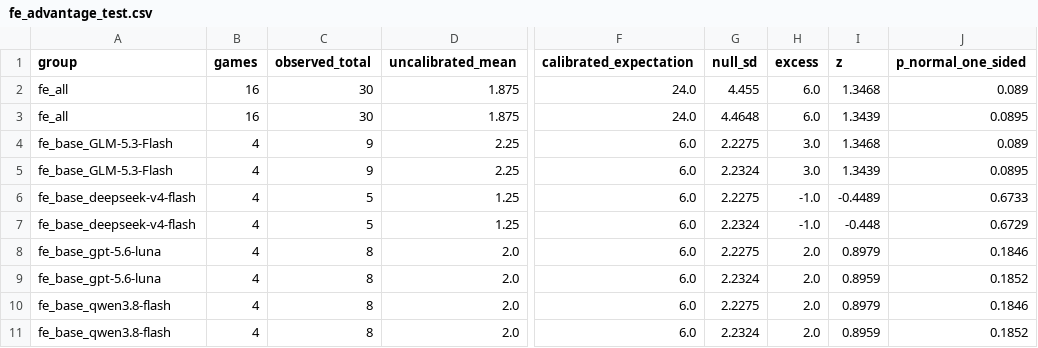
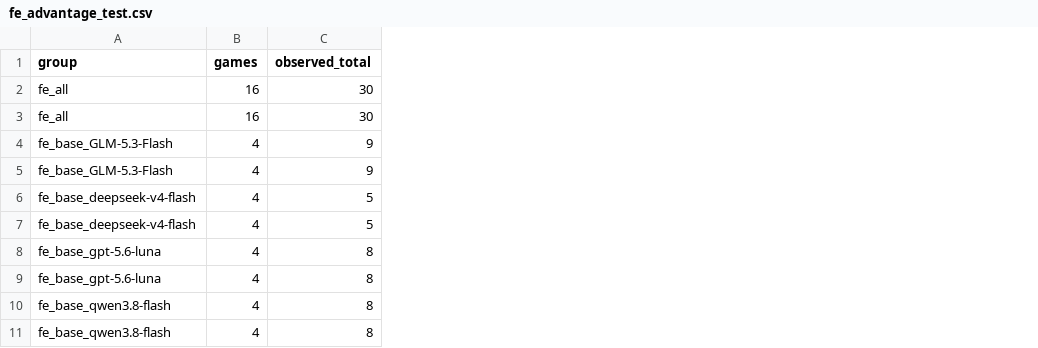
Before and after one commit to apeiria-network/Monopoly-Agent-Battle, a CSV file: stat/fe_advantage_test.csv, drawn as a sheet; only a part is shown, gaps mark what is left out; the diff names each change by its address in the sheet, - before the commit and + after, or states it on an @@ line.

```diff
--- a/stat/fe_advantage_test.csv
+++ b/stat/fe_advantage_test.csv
-column D (uncalibrated_mean), rows 2-11: 1.875 | 1.875 | 2.25 | 2.25 | 1.25 | 1.25 | 2.0 | 2.0 | 2.0 | 2.0
-column F (calibrated_expectation), rows 2-11: 24.0 | 24.0 | 6.0 | 6.0 | 6.0 | 6.0 | 6.0 | 6.0 | 6.0 | 6.0
-column G (null_sd), rows 2-11: 4.455 | 4.4648 | 2.2275 | 2.2324 | 2.2275 | 2.2324 | 2.2275 | 2.2324 | 2.2275 | 2.2324
-column H (excess), rows 2-11: 6.0 | 6.0 | 3.0 | 3.0 | -1.0 | -1.0 | 2.0 | 2.0 | 2.0 | 2.0
-column I (z), rows 2-11: 1.3468 | 1.3439 | 1.3468 | 1.3439 | -0.4489 | -0.448 | 0.8979 | 0.8959 | 0.8979 | 0.8959
-column J (p_normal_one_sided), rows 2-11: 0.089 | 0.0895 | 0.089 | 0.0895 | 0.6733 | 0.6729 | 0.1846 | 0.1852 | 0.1846 | 0.1852
```
Also changed, not shown: 6 other files.
